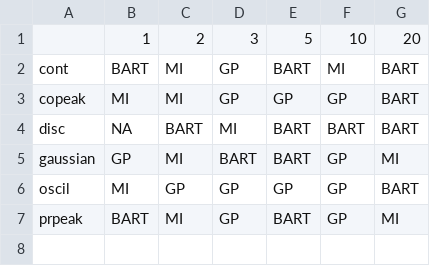
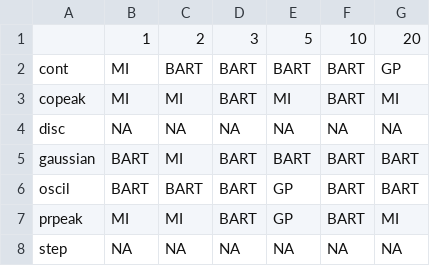
Before and after one commit to XingLLiu/BO-BART, a CSV file: results/genz/bestMethods.csv, drawn as a sheet.

```diff
--- a/results/genz/bestMethods.csv
+++ b/results/genz/bestMethods.csv
@@ -1,7 +1,8 @@
 "","1","2","3","5","10","20"
-"cont","BART","MI","GP","BART","MI","BART"
-"copeak","MI","MI","GP","GP","GP","BART"
-"disc",NA,"BART","MI","BART","BART","BART"
-"gaussian","GP","MI","BART","BART","GP","MI"
-"oscil","MI","GP","GP","GP","GP","BART"
-"prpeak","BART","MI","GP","BART","GP","MI"
+"cont","MI","BART","BART","BART","BART","GP"
+"copeak","MI","MI","BART","MI","BART","MI"
+"disc",NA,NA,NA,NA,NA,NA
+"gaussian","BART","MI","BART","BART","BART","BART"
+"oscil","BART","BART","BART","GP","BART","BART"
+"prpeak","MI","MI","BART","GP","BART","MI"
+"step",NA,NA,NA,NA,NA,NA
```
Also changed, not shown: results/genz/allEstimates.csv, results/genz/rmseValues.csv.
